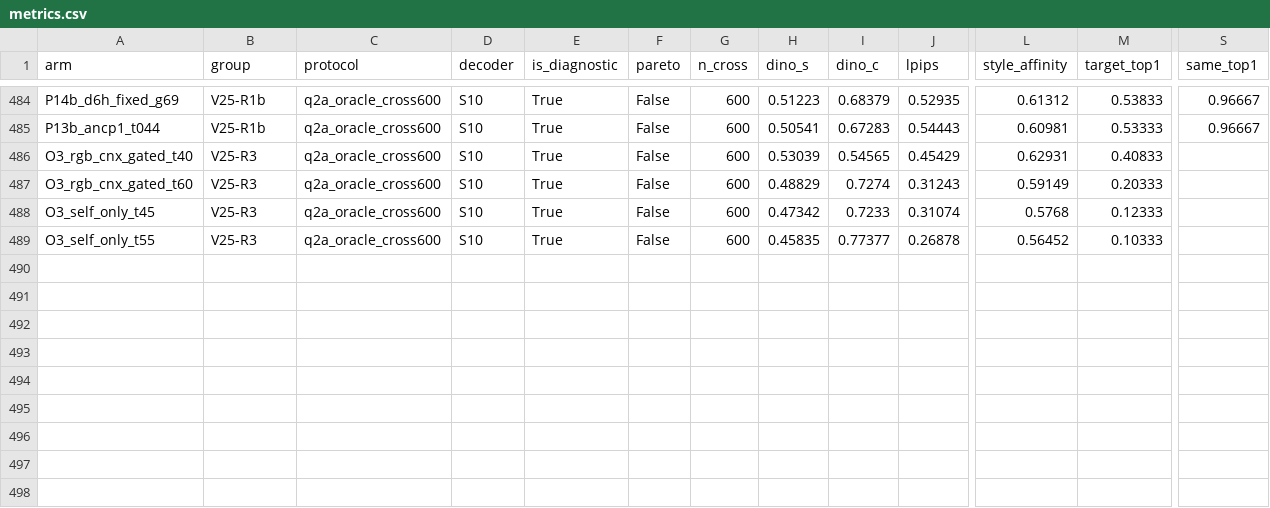
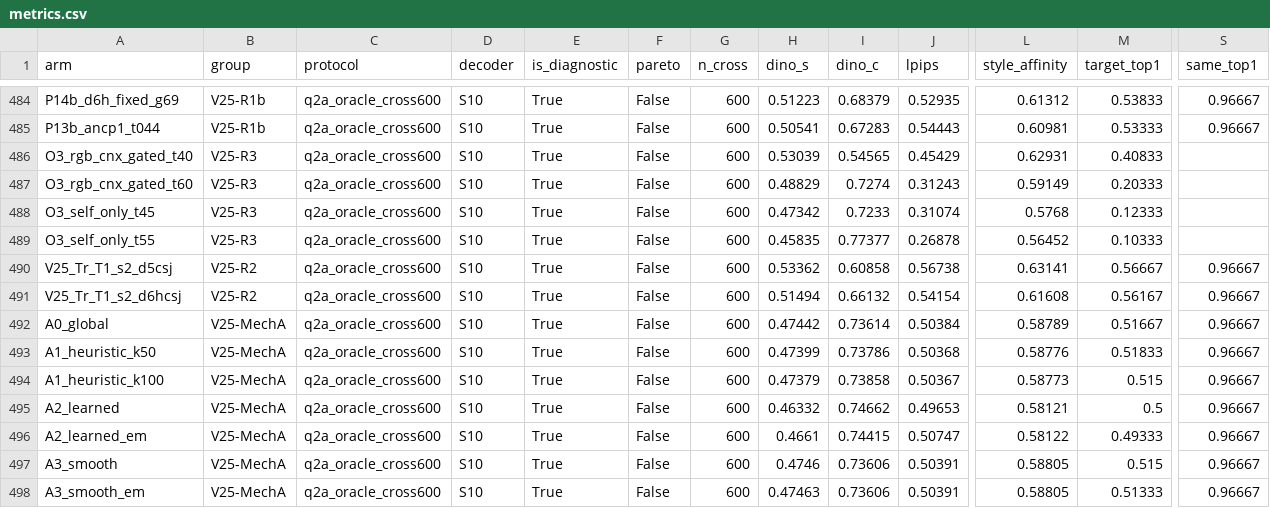
Before and after one commit to KiritoFD/WEAVE, a CSV file: docs/performance/metrics.csv, drawn as a sheet; only a part is shown, gaps mark what is left out; rows hold the shown columns only; the diff names each change by its address in the sheet, - before the commit and + after, or states it on an @@ line.

Commit message:
verdict(v25-mechA): spatial gating REJECTED at frozen operating point (A3~A0 effect~0 PASS, A2 FAIL same-frontier trade + Minimalism guard, A1 noise) - no Pareto gain from spatial reallocation, consistent with A06 shared route failures; 7 arms -> metrics.csv 497; B0 running + teacher-gen chain queued

```diff
--- a/docs/performance/metrics.csv
+++ b/docs/performance/metrics.csv
+row 490: V25_Tr_T1_s2_d5csj | V25-R2 | q2a_oracle_cross600 | S10 | True | False | 600 | 0.53362 | 0.60858 | 0.56738 | 0.63141 | 0.56667 | 0.96667
+row 491: V25_Tr_T1_s2_d6hcsj | V25-R2 | q2a_oracle_cross600 | S10 | True | False | 600 | 0.51494 | 0.66132 | 0.54154 | 0.61608 | 0.56167 | 0.96667
+row 492: A0_global | V25-MechA | q2a_oracle_cross600 | S10 | True | False | 600 | 0.47442 | 0.73614 | 0.50384 | 0.58789 | 0.51667 | 0.96667
+row 493: A1_heuristic_k50 | V25-MechA | q2a_oracle_cross600 | S10 | True | False | 600 | 0.47399 | 0.73786 | 0.50368 | 0.58776 | 0.51833 | 0.96667
+row 494: A1_heuristic_k100 | V25-MechA | q2a_oracle_cross600 | S10 | True | False | 600 | 0.47379 | 0.73858 | 0.50367 | 0.58773 | 0.515 | 0.96667
+row 495: A2_learned | V25-MechA | q2a_oracle_cross600 | S10 | True | False | 600 | 0.46332 | 0.74662 | 0.49653 | 0.58121 | 0.5 | 0.96667
+row 496: A2_learned_em | V25-MechA | q2a_oracle_cross600 | S10 | True | False | 600 | 0.4661 | 0.74415 | 0.50747 | 0.58122 | 0.49333 | 0.96667
+row 497: A3_smooth | V25-MechA | q2a_oracle_cross600 | S10 | True | False | 600 | 0.4746 | 0.73606 | 0.50391 | 0.58805 | 0.515 | 0.96667
+row 498: A3_smooth_em | V25-MechA | q2a_oracle_cross600 | S10 | True | False | 600 | 0.47463 | 0.73606 | 0.50391 | 0.58805 | 0.51333 | 0.96667
```
Also changed, not shown: 1 other file.
